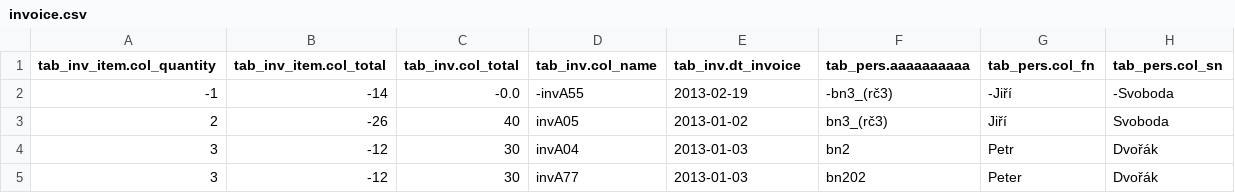
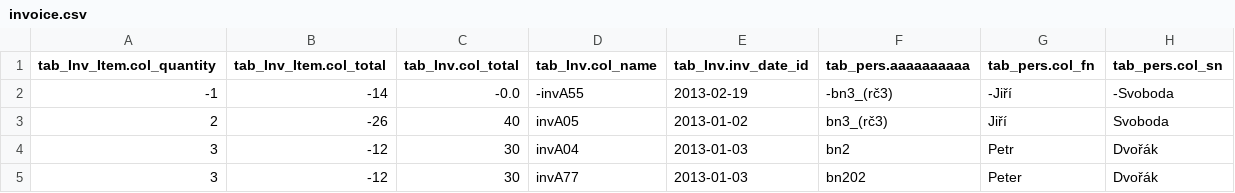
Before and after one commit to xuanhung0111/Gooddata, a CSV file: ui-tests-core/src/main/resources/etl/invoice.csv, drawn as a sheet; only a part is shown.

Commit message:
TEST: QA-4072 SLIManifest comparation test

```diff
--- a/ui-tests-core/src/main/resources/etl/invoice.csv
+++ b/ui-tests-core/src/main/resources/etl/invoice.csv
@@ -1,2 +1,2 @@
-tab_inv_item.col_quantity,tab_inv_item.col_total,tab_inv.col_total,tab_inv.col_name,tab_inv.dt_invoice,tab_pers.aaaaaaaaaa,tab_pers.col_fn,tab_pers.col_sn
+tab_Inv_Item.col_quantity,tab_Inv_Item.col_total,tab_Inv.col_total,tab_Inv.col_name,tab_Inv.inv_date_id,tab_pers.aaaaaaaaaa,tab_pers.col_fn,tab_pers.col_sn
 -1,-14,-0.0,-invA55,"2013-02-19",-bn3_(rč3),"-Jiří",-Svoboda
```
Also changed, not shown: 4 other files.
